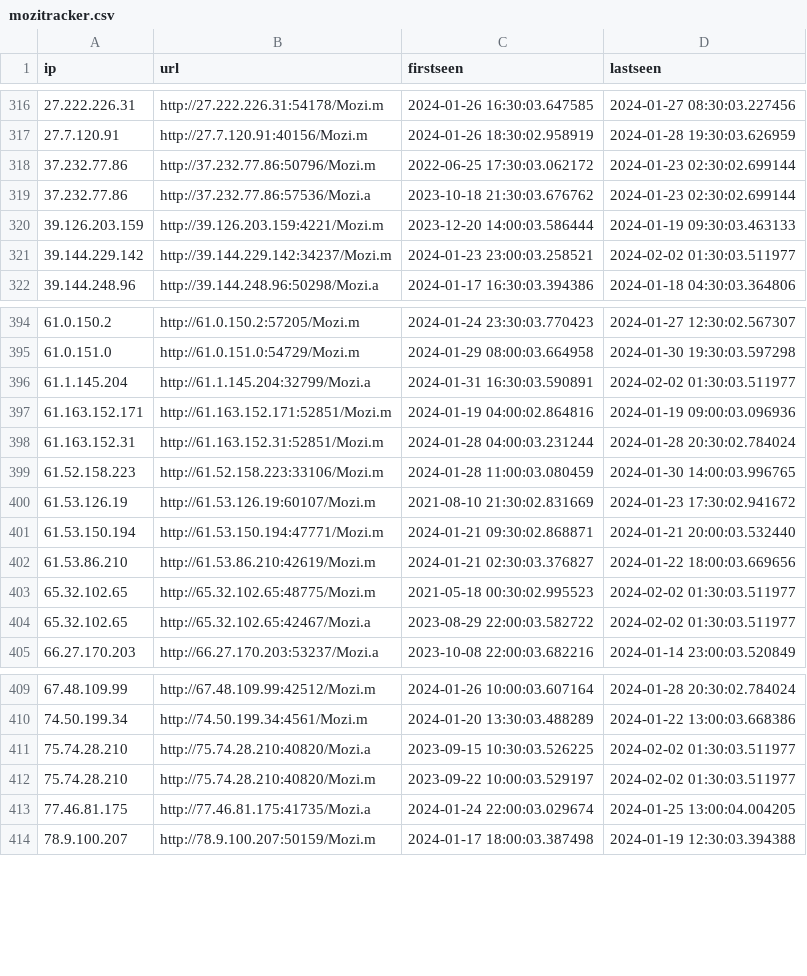
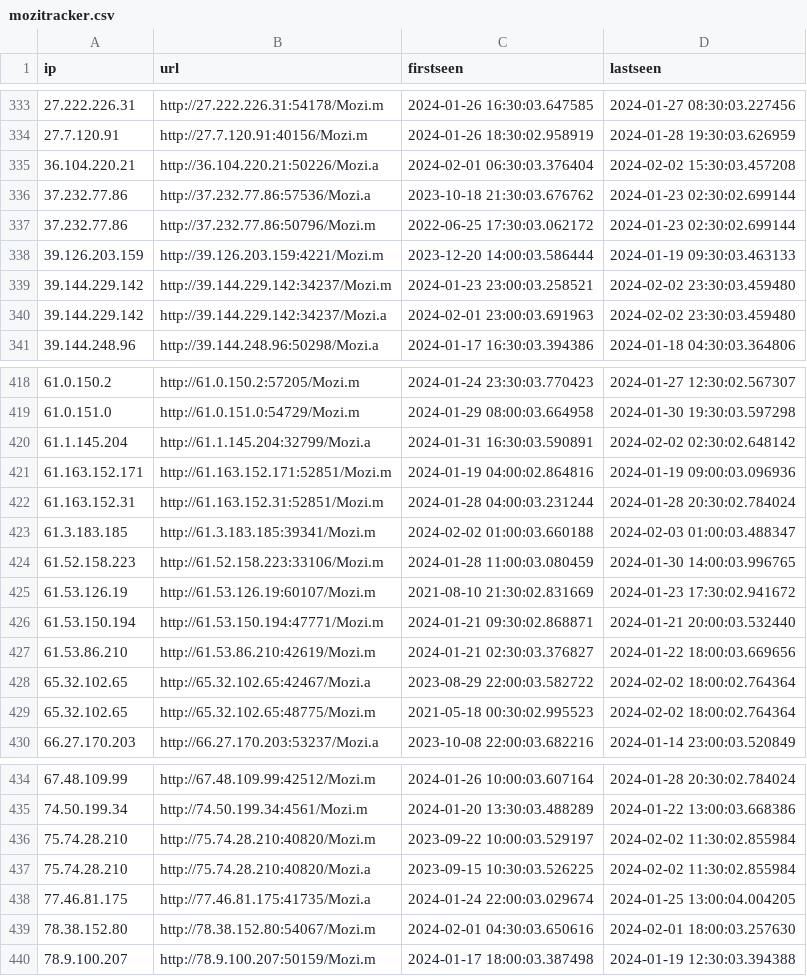
Before and after one commit to ConnectWise-Software/ConnectWise-CRU, a CSV file: mozitracker.csv, drawn as a sheet; only a part is shown, gaps mark what is left out; the diff covers the shown part only.

```diff
--- a/mozitracker.csv
+++ b/mozitracker.csv
@@ -317,6 +334,8 @@
 "27.7.120.91","http://27.7.120.91:40156/Mozi.m","2024-01-26 18:30:02.958919","2024-01-28 19:30:03.626959"
+"36.104.220.21","http://36.104.220.21:50226/Mozi.a","2024-02-01 06:30:03.376404","2024-02-02 15:30:03.457208"
+"37.232.77.86","http://37.232.77.86:57536/Mozi.a","2023-10-18 21:30:03.676762","2024-01-23 02:30:02.699144"
 "37.232.77.86","http://37.232.77.86:50796/Mozi.m","2022-06-25 17:30:03.062172","2024-01-23 02:30:02.699144"
-"37.232.77.86","http://37.232.77.86:57536/Mozi.a","2023-10-18 21:30:03.676762","2024-01-23 02:30:02.699144"
 "39.126.203.159","http://39.126.203.159:4221/Mozi.m","2023-12-20 14:00:03.586444","2024-01-19 09:30:03.463133"
-"39.144.229.142","http://39.144.229.142:34237/Mozi.m","2024-01-23 23:00:03.258521","2024-02-02 01:30:03.511977"
+"39.144.229.142","http://39.144.229.142:34237/Mozi.m","2024-01-23 23:00:03.258521","2024-02-02 23:30:03.459480"
+"39.144.229.142","http://39.144.229.142:34237/Mozi.a","2024-02-01 23:00:03.691963","2024-02-02 23:30:03.459480"
 "39.144.248.96","http://39.144.248.96:50298/Mozi.a","2024-01-17 16:30:03.394386","2024-01-18 04:30:03.364806"
@@ -395,5 +419,6 @@
 "61.0.151.0","http://61.0.151.0:54729/Mozi.m","2024-01-29 08:00:03.664958","2024-01-30 19:30:03.597298"
-"61.1.145.204","http://61.1.145.204:32799/Mozi.a","2024-01-31 16:30:03.590891","2024-02-02 01:30:03.511977"
+"61.1.145.204","http://61.1.145.204:32799/Mozi.a","2024-01-31 16:30:03.590891","2024-02-02 02:30:02.648142"
 "61.163.152.171","http://61.163.152.171:52851/Mozi.m","2024-01-19 04:00:02.864816","2024-01-19 09:00:03.096936"
 "61.163.152.31","http://61.163.152.31:52851/Mozi.m","2024-01-28 04:00:03.231244","2024-01-28 20:30:02.784024"
+"61.3.183.185","http://61.3.183.185:39341/Mozi.m","2024-02-02 01:00:03.660188","2024-02-03 01:00:03.488347"
 "61.52.158.223","http://61.52.158.223:33106/Mozi.m","2024-01-28 11:00:03.080459","2024-01-30 14:00:03.996765"
@@ -402,4 +427,4 @@
 "61.53.86.210","http://61.53.86.210:42619/Mozi.m","2024-01-21 02:30:03.376827","2024-01-22 18:00:03.669656"
-"65.32.102.65","http://65.32.102.65:48775/Mozi.m","2021-05-18 00:30:02.995523","2024-02-02 01:30:03.511977"
-"65.32.102.65","http://65.32.102.65:42467/Mozi.a","2023-08-29 22:00:03.582722","2024-02-02 01:30:03.511977"
+"65.32.102.65","http://65.32.102.65:42467/Mozi.a","2023-08-29 22:00:03.582722","2024-02-02 18:00:02.764364"
+"65.32.102.65","http://65.32.102.65:48775/Mozi.m","2021-05-18 00:30:02.995523","2024-02-02 18:00:02.764364"
 "66.27.170.203","http://66.27.170.203:53237/Mozi.a","2023-10-08 22:00:03.682216","2024-01-14 23:00:03.520849"
@@ -410,5 +435,6 @@
 "74.50.199.34","http://74.50.199.34:4561/Mozi.m","2024-01-20 13:30:03.488289","2024-01-22 13:00:03.668386"
-"75.74.28.210","http://75.74.28.210:40820/Mozi.a","2023-09-15 10:30:03.526225","2024-02-02 01:30:03.511977"
-"75.74.28.210","http://75.74.28.210:40820/Mozi.m","2023-09-22 10:00:03.529197","2024-02-02 01:30:03.511977"
+"75.74.28.210","http://75.74.28.210:40820/Mozi.m","2023-09-22 10:00:03.529197","2024-02-02 11:30:02.855984"
+"75.74.28.210","http://75.74.28.210:40820/Mozi.a","2023-09-15 10:30:03.526225","2024-02-02 11:30:02.855984"
 "77.46.81.175","http://77.46.81.175:41735/Mozi.a","2024-01-24 22:00:03.029674","2024-01-25 13:00:04.004205"
+"78.38.152.80","http://78.38.152.80:54067/Mozi.m","2024-02-01 04:30:03.650616","2024-02-01 18:00:03.257630"
 "78.9.100.207","http://78.9.100.207:50159/Mozi.m","2024-01-17 18:00:03.387498","2024-01-19 12:30:03.394388"
```
Also changed, not shown: 24 added rows, 1 removed row, 15 moved rows and 15 edited cells elsewhere in this file.
